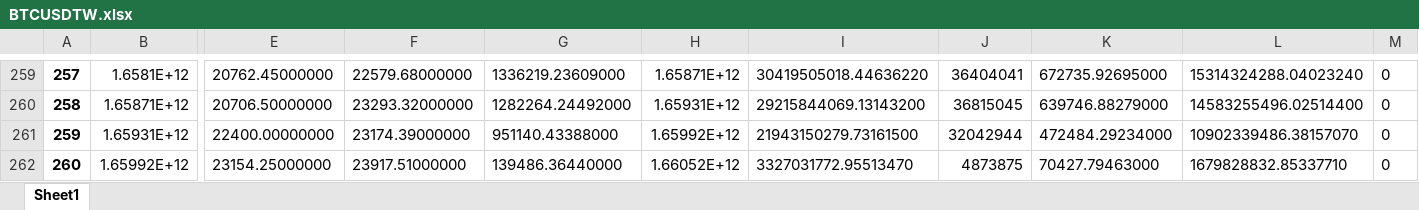
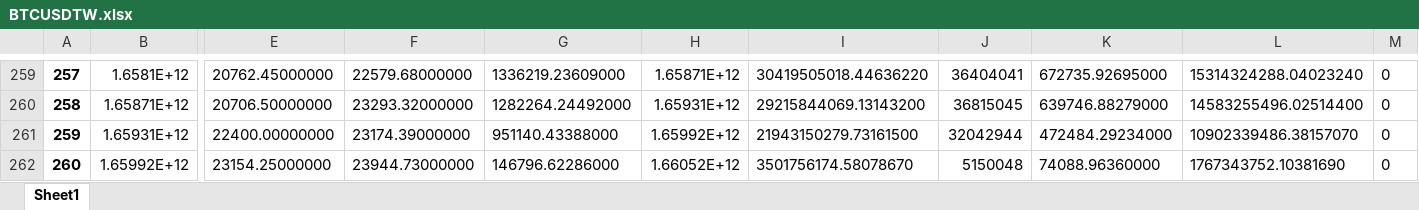
Before and after one commit to hcinar/ML-TRAIN, an Excel workbook: Neural Network for Finance/BTCUSDTW.xlsx, sheet Sheet1, drawn as a sheet; only a part is shown, gaps mark what is left out; values as stored, in another font and other column widths than the file's, no borders; the diff names each change by its address in the sheet, - before the commit and + after, or states it on an @@ line.

```diff
--- a/Neural Network for Finance/BTCUSDTW.xlsx (sheet Sheet1)
+++ b/Neural Network for Finance/BTCUSDTW.xlsx (sheet Sheet1)
-F262: 23917.51000000
+F262: 23944.73000000
-G262: 139486.36440000
+G262: 146796.62286000
-I262: 3327031772.95513470
+I262: 3501756174.58078670
-J262: 4873875
+J262: 5150048
-K262: 70427.79463000
+K262: 74088.96360000
-L262: 1679828832.85337710
+L262: 1767343752.10381690
```
Also changed, not shown: 3 other files.
